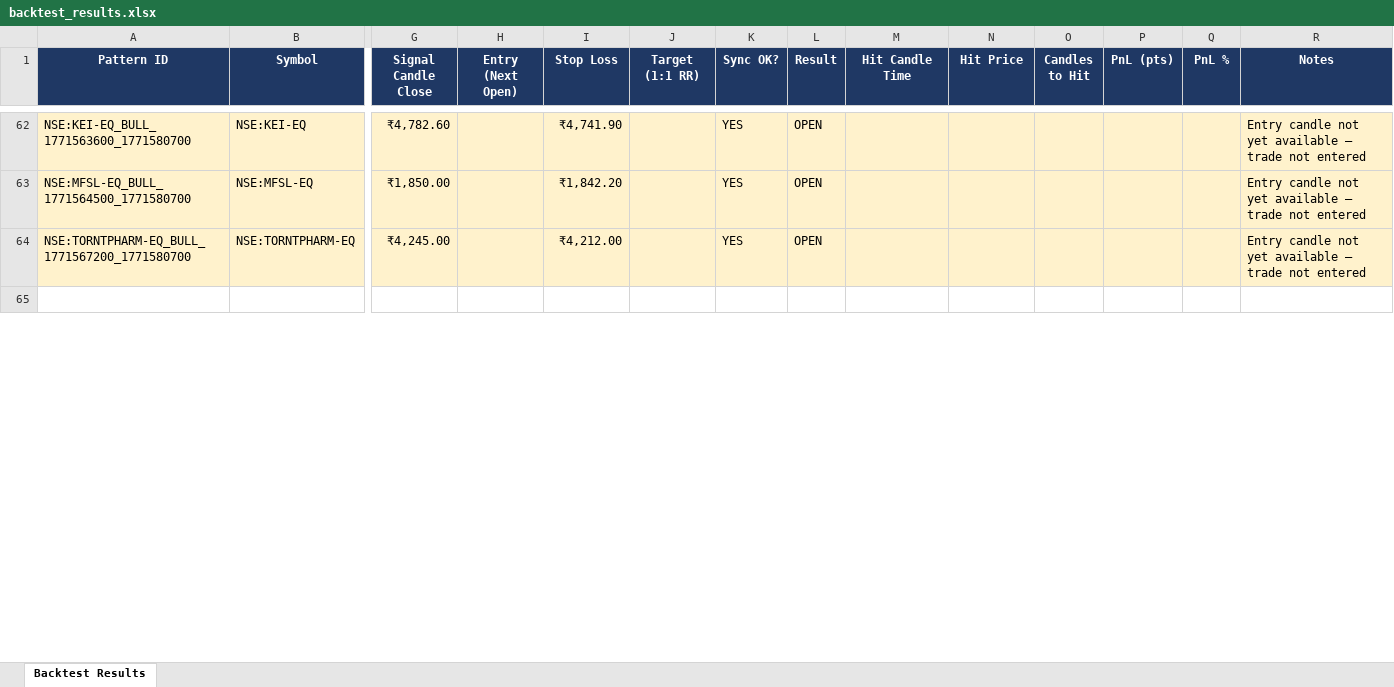
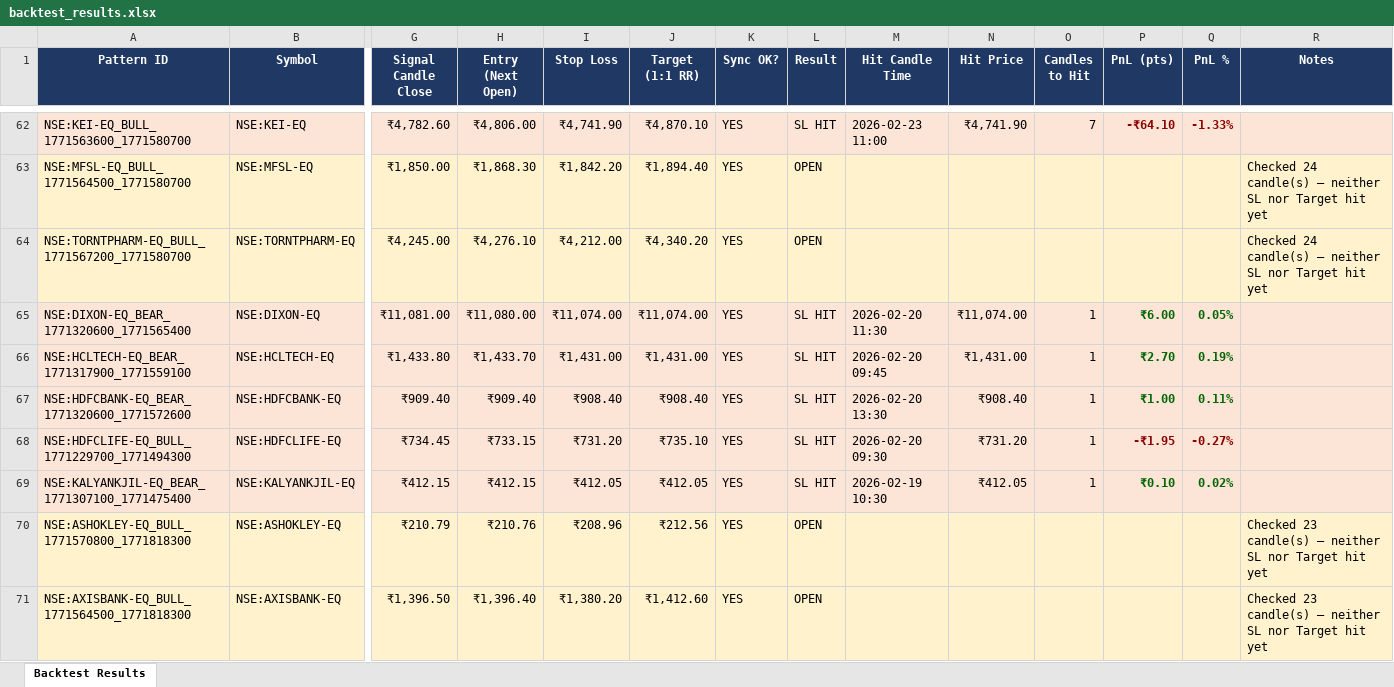
Before and after one commit to lazysauras03-byte/TG-LEVELS, an Excel workbook: backtest_results.xlsx, sheet Backtest Results, drawn as a sheet; only a part is shown, gaps mark what is left out; the shorter side is filled out with more unchanged rows; values as stored, in another font and other column widths than the file's, no borders; rows hold the shown columns only; the diff covers the shown part only; the diff names each change by its address in the sheet, - before the commit and + after, or states it on an @@ line.

```diff
--- a/backtest_results.xlsx (sheet Backtest Results)
+++ b/backtest_results.xlsx (sheet Backtest Results)
-H62 (Entry (Next Open)): (empty)
+H62 (Entry (Next Open)): ₹4,806.00
-J62 (Target (1:1 RR)): (empty)
+J62 (Target (1:1 RR)): ₹4,870.10
-L62 (Result): OPEN
+L62 (Result): SL HIT
-M62 (Hit Candle Time): (empty)
+M62 (Hit Candle Time): 2026-02-23 11:00
-N62 (Hit Price): (empty)
+N62 (Hit Price): ₹4,741.90
-O62 (Candles to Hit): (empty)
+O62 (Candles to Hit): 7
-P62 (PnL (pts)): (empty)
+P62 (PnL (pts)): -₹64.10
-Q62 (PnL %): (empty)
+Q62 (PnL %): -1.33%
-R62 (Notes): Entry candle not yet available — trade not entered
+R62 (Notes): (empty)
-H63 (Entry (Next Open)): (empty)
+H63 (Entry (Next Open)): ₹1,868.30
-J63 (Target (1:1 RR)): (empty)
+J63 (Target (1:1 RR)): ₹1,894.40
-R63:R64 (Notes): Entry candle not yet available — trade not entered
+R63:R64 (Notes): Checked 24 candle(s) — neither SL nor Target hit yet
-H64 (Entry (Next Open)): (empty)
+H64 (Entry (Next Open)): ₹4,276.10
-J64 (Target (1:1 RR)): (empty)
+J64 (Target (1:1 RR)): ₹4,340.20
+row 65: NSE:DIXON-EQ_BEAR_1771320600_1771565400 | NSE:DIXON-EQ | ₹11,081.00 | ₹11,080.00 | ₹11,074.00 | ₹11,074.00 | YES | SL HIT | 2026-02-20 11:30 | ₹11,074.00 | 1 | ₹6.00 | 0.05%
+row 66: NSE:HCLTECH-EQ_BEAR_1771317900_1771559100 | NSE:HCLTECH-EQ | ₹1,433.80 | ₹1,433.70 | ₹1,431.00 | ₹1,431.00 | YES | SL HIT | 2026-02-20 09:45 | ₹1,431.00 | 1 | ₹2.70 | 0.19%
+row 67: NSE:HDFCBANK-EQ_BEAR_1771320600_1771572600 | NSE:HDFCBANK-EQ | ₹909.40 | ₹909.40 | ₹908.40 | ₹908.40 | YES | SL HIT | 2026-02-20 13:30 | ₹908.40 | 1 | ₹1.00 | 0.11%
+row 68: NSE:HDFCLIFE-EQ_BULL_1771229700_1771494300 | NSE:HDFCLIFE-EQ | ₹734.45 | ₹733.15 | ₹731.20 | ₹735.10 | YES | SL HIT | 2026-02-20 09:30 | ₹731.20 | 1 | -₹1.95 | -0.27%
+row 69: NSE:KALYANKJIL-EQ_BEAR_1771307100_1771475400 | NSE:KALYANKJIL-EQ | ₹412.15 | ₹412.15 | ₹412.05 | ₹412.05 | YES | SL HIT | 2026-02-19 10:30 | ₹412.05 | 1 | ₹0.10 | 0.02%
+row 70: NSE:ASHOKLEY-EQ_BULL_1771570800_1771818300 | NSE:ASHOKLEY-EQ | ₹210.79 | ₹210.76 | ₹208.96 | ₹212.56 | YES | OPEN |  |  |  |  |  | Checked 23 candle(s) — neither SL nor Target hit yet
+row 71: NSE:AXISBANK-EQ_BULL_1771564500_1771818300 | NSE:AXISBANK-EQ | ₹1,396.50 | ₹1,396.40 | ₹1,380.20 | ₹1,412.60 | YES | OPEN |  |  |  |  |  | Checked 23 candle(s) — neither SL nor Target hit yet
```
Also changed, not shown: 34 added rows, 1 removed row, 55 edited cells and cell formats elsewhere in this sheet, pattern_signals.xlsx, 3 other files.
